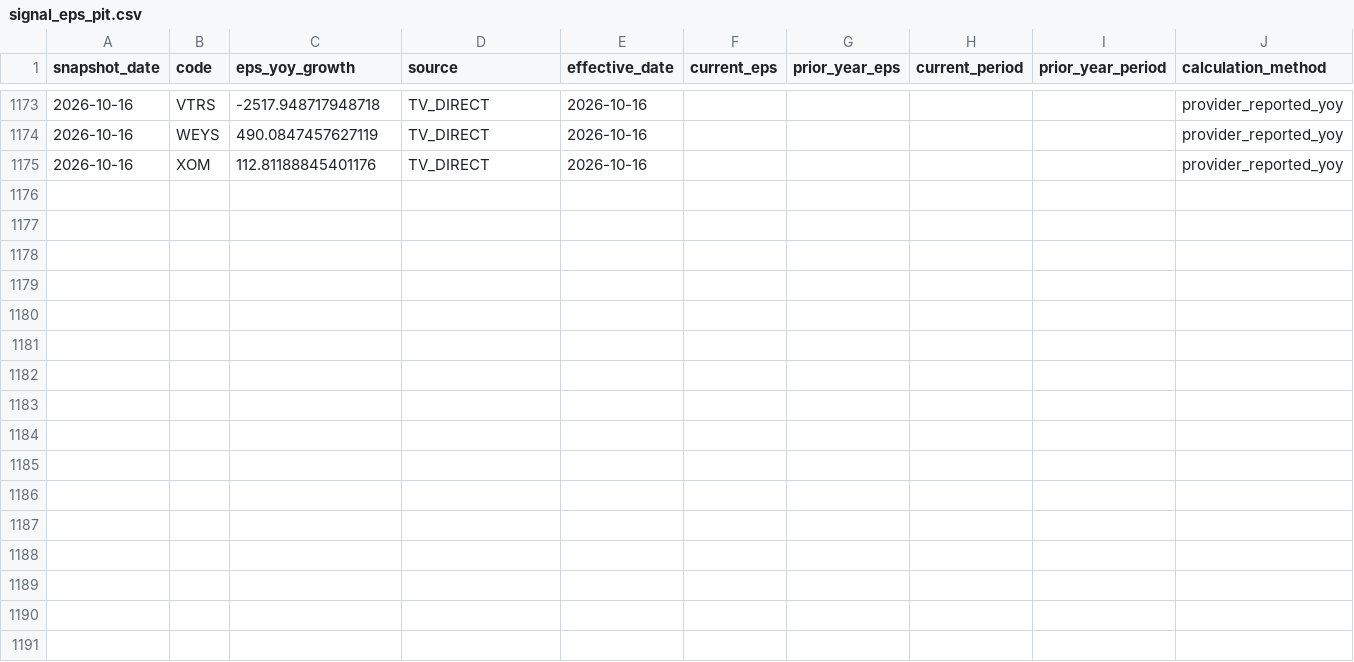
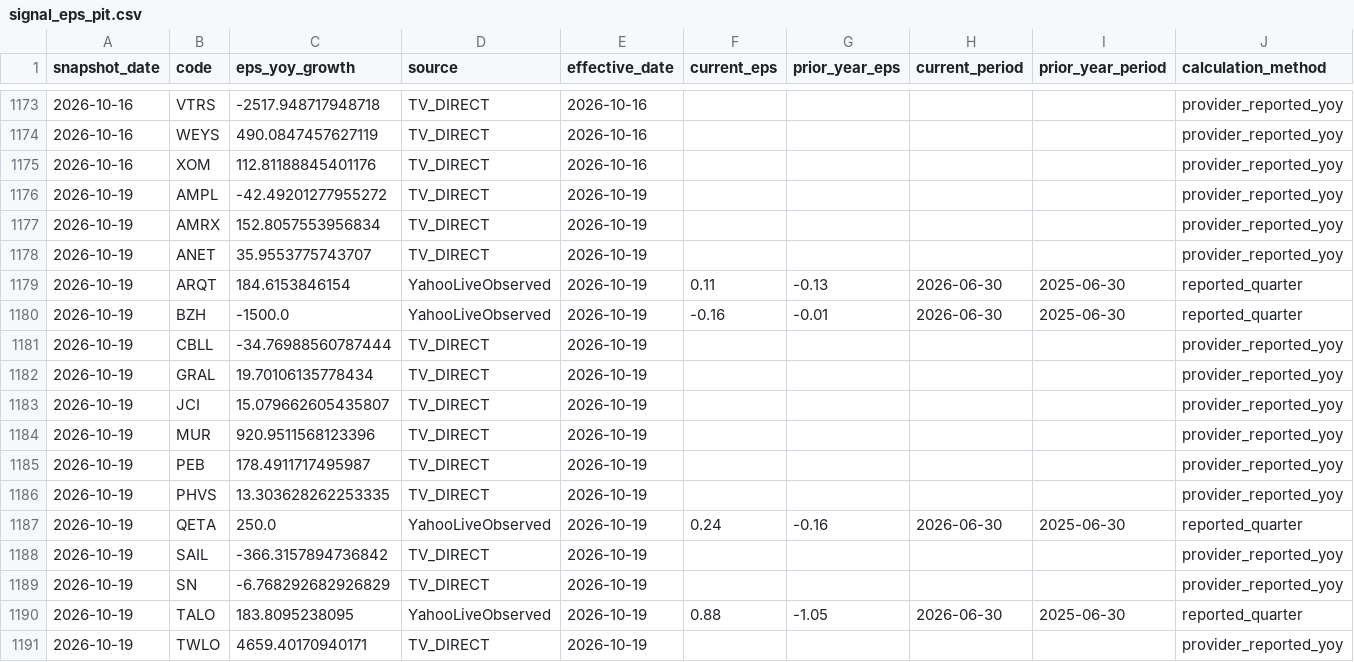
Before and after one commit to githhhh/Yfinance_data, a CSV file: us/signal_eps_pit.csv, drawn as a sheet; only a part is shown, gaps mark what is left out; rows hold the shown columns only; the diff names each change by its address in the sheet, - before the commit and + after, or states it on an @@ line.

```diff
--- a/us/signal_eps_pit.csv
+++ b/us/signal_eps_pit.csv
+row 1176: 2026-10-19 | AMPL | -42.49201277955272 | TV_DIRECT | 2026-10-19 |  |  |  |  | provider_reported_yoy
+row 1177: 2026-10-19 | AMRX | 152.8057553956834 | TV_DIRECT | 2026-10-19 |  |  |  |  | provider_reported_yoy
+row 1178: 2026-10-19 | ANET | 35.9553775743707 | TV_DIRECT | 2026-10-19 |  |  |  |  | provider_reported_yoy
+row 1179: 2026-10-19 | ARQT | 184.6153846154 | YahooLiveObserved | 2026-10-19 | 0.11 | -0.13 | 2026-06-30 | 2025-06-30 | reported_quarter
+row 1180: 2026-10-19 | BZH | -1500.0 | YahooLiveObserved | 2026-10-19 | -0.16 | -0.01 | 2026-06-30 | 2025-06-30 | reported_quarter
+row 1181: 2026-10-19 | CBLL | -34.76988560787444 | TV_DIRECT | 2026-10-19 |  |  |  |  | provider_reported_yoy
+row 1182: 2026-10-19 | GRAL | 19.70106135778434 | TV_DIRECT | 2026-10-19 |  |  |  |  | provider_reported_yoy
+row 1183: 2026-10-19 | JCI | 15.079662605435807 | TV_DIRECT | 2026-10-19 |  |  |  |  | provider_reported_yoy
+row 1184: 2026-10-19 | MUR | 920.9511568123396 | TV_DIRECT | 2026-10-19 |  |  |  |  | provider_reported_yoy
+row 1185: 2026-10-19 | PEB | 178.4911717495987 | TV_DIRECT | 2026-10-19 |  |  |  |  | provider_reported_yoy
+row 1186: 2026-10-19 | PHVS | 13.303628262253335 | TV_DIRECT | 2026-10-19 |  |  |  |  | provider_reported_yoy
+row 1187: 2026-10-19 | QETA | 250.0 | YahooLiveObserved | 2026-10-19 | 0.24 | -0.16 | 2026-06-30 | 2025-06-30 | reported_quarter
+row 1188: 2026-10-19 | SAIL | -366.3157894736842 | TV_DIRECT | 2026-10-19 |  |  |  |  | provider_reported_yoy
+row 1189: 2026-10-19 | SN | -6.768292682926829 | TV_DIRECT | 2026-10-19 |  |  |  |  | provider_reported_yoy
+row 1190: 2026-10-19 | TALO | 183.8095238095 | YahooLiveObserved | 2026-10-19 | 0.88 | -1.05 | 2026-06-30 | 2025-06-30 | reported_quarter
+row 1191: 2026-10-19 | TWLO | 4659.40170940171 | TV_DIRECT | 2026-10-19 |  |  |  |  | provider_reported_yoy
```
Also changed, not shown: 1 other file.
